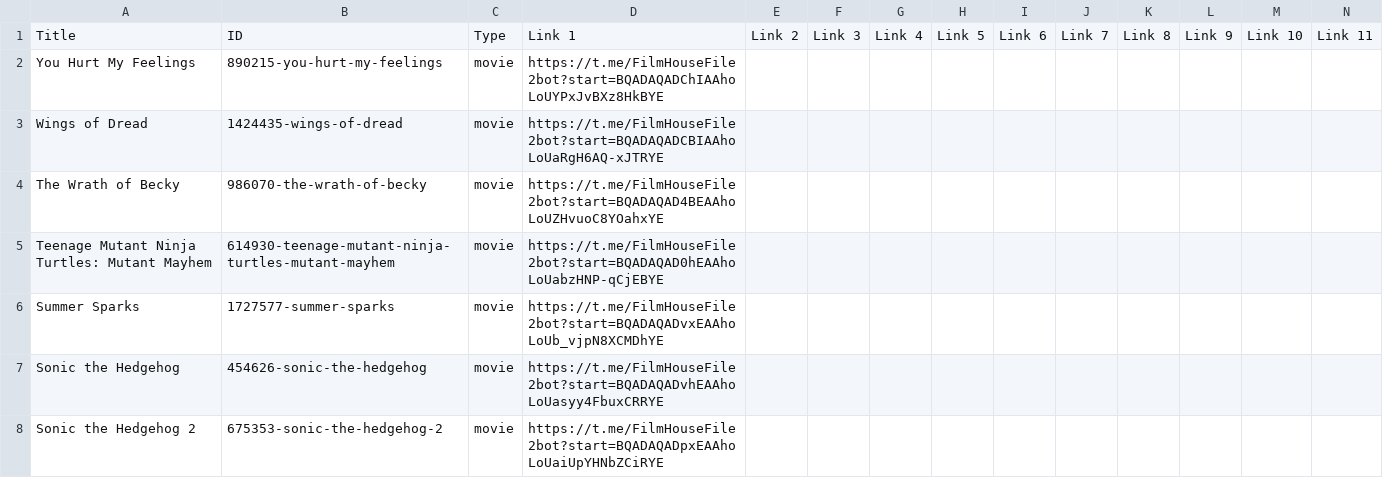
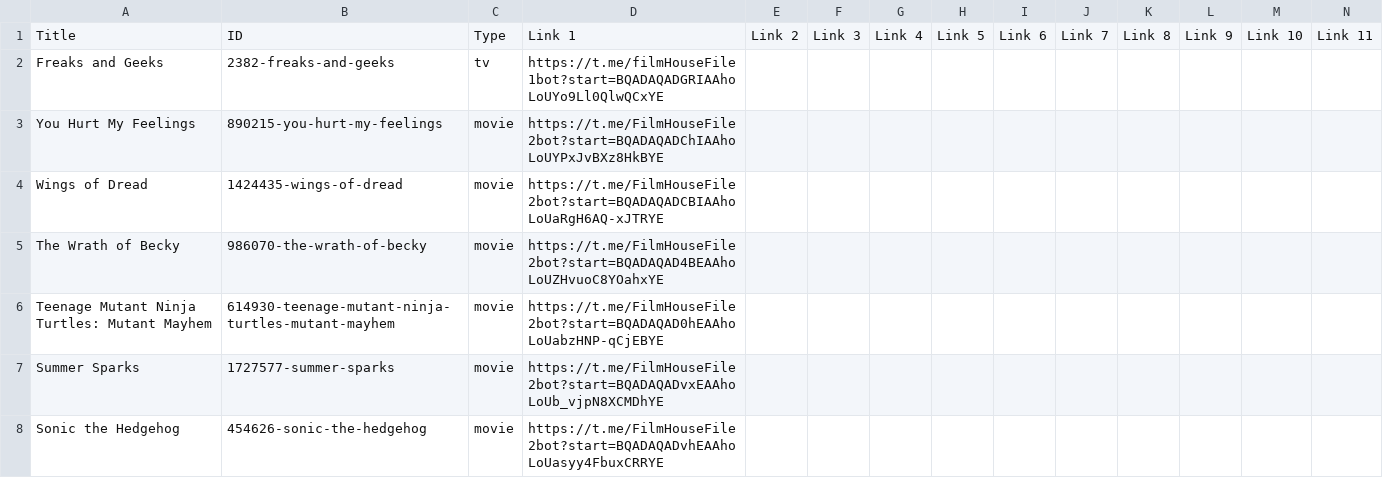
Before and after one commit to dans123456/filmhouse, a CSV file: MOVIE/Data/datafile.csv, drawn as a sheet; only a part is shown; the shorter side is filled out with more unchanged rows; rows hold the shown columns only; the diff names each change by its address in the sheet, - before the commit and + after, or states it on an @@ line.

Commit message:
Update catalog (datafile.csv) from Film House Admin Panel

```diff
--- a/MOVIE/Data/datafile.csv
+++ b/MOVIE/Data/datafile.csv
+row 2: Freaks and Geeks | 2382-freaks-and-geeks | tv | https://t.me/filmHouseFile1bot?start=BQADAQADGRIAAhoLoUYo9Ll0QlwQCxYE
```
